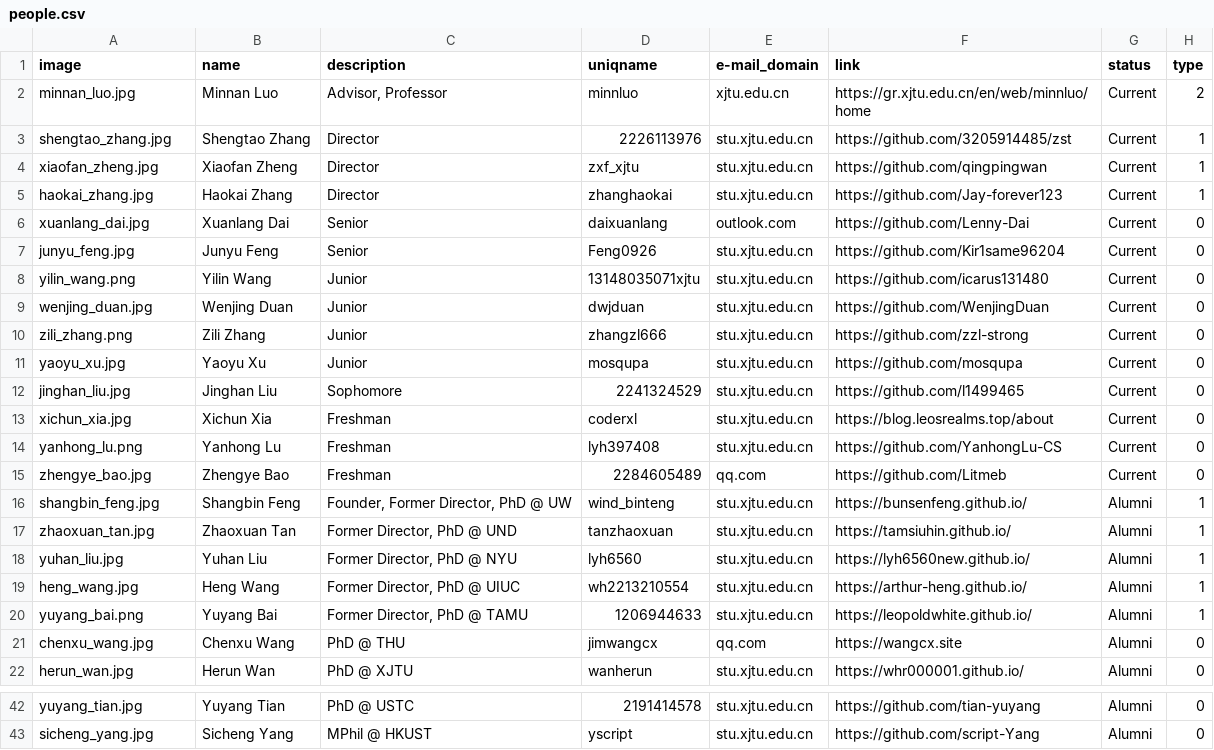
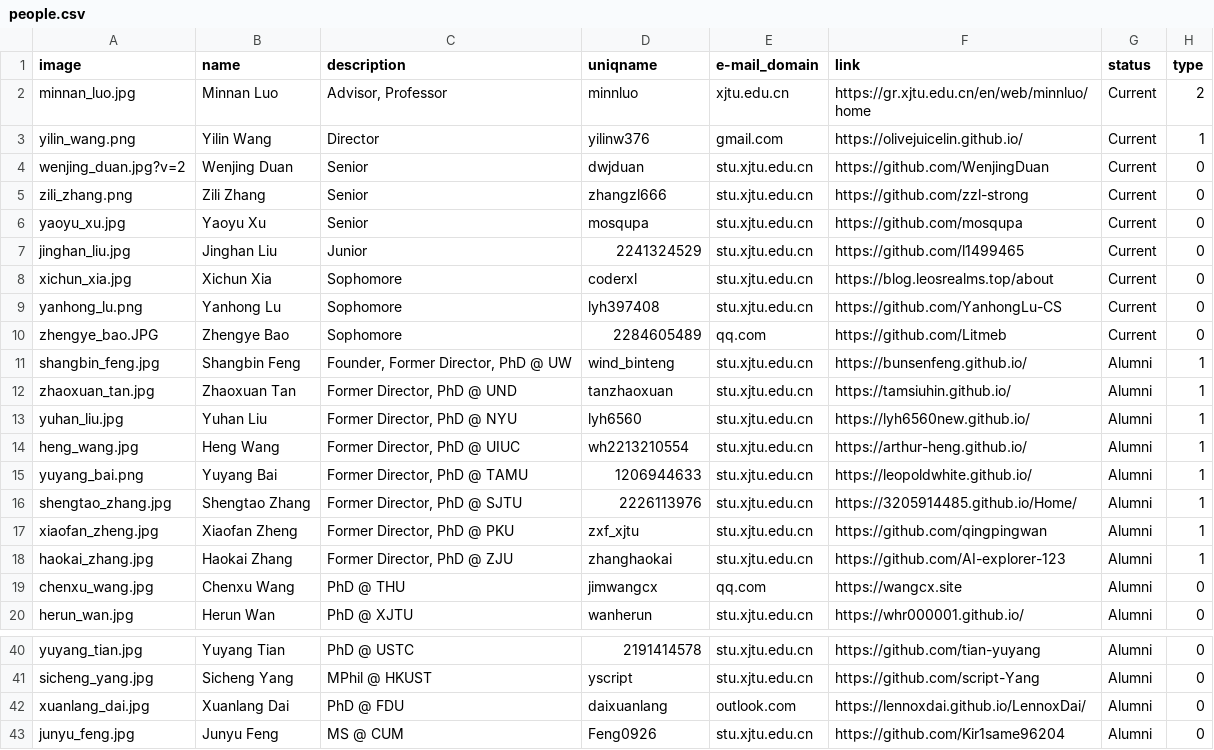
Before and after one commit to LuoUndergradXJTU/LuoUndergradXJTU.github.io, a CSV file: data/people.csv, drawn as a sheet; only a part is shown, gaps mark what is left out.

```diff
--- a/data/people.csv
+++ b/data/people.csv
@@ -2,15 +2,10 @@ image,name,description,uniqname,e-mail_domain,link,status,type
 minnan_luo.jpg,Minnan Luo,"Advisor, Professor",minnluo,xjtu.edu.cn,https://gr.xjtu.edu.cn/en/web/minnluo/home,Current,2
-shengtao_zhang.jpg,Shengtao Zhang,"Director",2226113976,stu.xjtu.edu.cn,https://github.com/3205914485/zst,Current,1
-xiaofan_zheng.jpg,Xiaofan Zheng,"Director",zxf_xjtu,stu.xjtu.edu.cn,https://github.com/qingpingwan,Current,1
-haokai_zhang.jpg,Haokai Zhang,"Director",zhanghaokai,stu.xjtu.edu.cn,https://github.com/Jay-forever123,Current,1
-xuanlang_dai.jpg,Xuanlang Dai,Senior,daixuanlang,outlook.com,https://github.com/Lenny-Dai,Current,0
-junyu_feng.jpg,Junyu Feng,Senior,Feng0926,stu.xjtu.edu.cn,https://github.com/Kir1same96204,Current,0
-yilin_wang.png,Yilin Wang,Junior,13148035071xjtu,stu.xjtu.edu.cn,https://github.com/icarus131480,Current,0
-wenjing_duan.jpg,Wenjing Duan,Junior,dwjduan,stu.xjtu.edu.cn,https://github.com/WenjingDuan,Current,0
-zili_zhang.png,Zili Zhang,Junior,zhangzl666,stu.xjtu.edu.cn,https://github.com/zzl-strong,Current,0
-yaoyu_xu.jpg,Yaoyu Xu,Junior,mosqupa,stu.xjtu.edu.cn,https://github.com/mosqupa,Current,0
-jinghan_liu.jpg,Jinghan Liu,Sophomore,2241324529,stu.xjtu.edu.cn,https://github.com/l1499465,Current,0
-xichun_xia.jpg,Xichun Xia,Freshman,coderxl,stu.xjtu.edu.cn,https://blog.leosrealms.top/about,Current,0
-yanhong_lu.png,Yanhong Lu,Freshman,lyh397408,stu.xjtu.edu.cn,https://github.com/YanhongLu-CS,Current,0
-zhengye_bao.jpg,Zhengye Bao,Freshman,2284605489,qq.com,https://github.com/Litmeb,Current,0
+yilin_wang.png,Yilin Wang,Director,yilinw376,gmail.com,https://olivejuicelin.github.io/,Current,1
+wenjing_duan.jpg?v=2,Wenjing Duan,Senior,dwjduan,stu.xjtu.edu.cn,https://github.com/WenjingDuan,Current,0
+zili_zhang.png,Zili Zhang,Senior,zhangzl666,stu.xjtu.edu.cn,https://github.com/zzl-strong,Current,0
+yaoyu_xu.jpg,Yaoyu Xu,Senior,mosqupa,stu.xjtu.edu.cn,https://github.com/mosqupa,Current,0
+jinghan_liu.jpg,Jinghan Liu,Junior,2241324529,stu.xjtu.edu.cn,https://github.com/l1499465,Current,0
+xichun_xia.jpg,Xichun Xia,Sophomore,coderxl,stu.xjtu.edu.cn,https://blog.leosrealms.top/about,Current,0
+yanhong_lu.png,Yanhong Lu,Sophomore,lyh397408,stu.xjtu.edu.cn,https://github.com/YanhongLu-CS,Current,0
+zhengye_bao.JPG,Zhengye Bao,Sophomore,2284605489,qq.com,https://github.com/Litmeb,Current,0
 shangbin_feng.jpg,Shangbin Feng,"Founder,  Former Director,  PhD @ UW",wind_binteng,stu.xjtu.edu.cn,https://bunsenfeng.github.io/,Alumni,1
@@ -20,2 +15,5 @@ heng_wang.jpg,Heng Wang,"Former Director, PhD @ UIUC",wh2213210554,stu.xjtu.edu.
 yuyang_bai.png,Yuyang Bai,"Former Director, PhD @ TAMU",1206944633,stu.xjtu.edu.cn,https://leopoldwhite.github.io/,Alumni,1
+shengtao_zhang.jpg,Shengtao Zhang,"Former Director, PhD @ SJTU",2226113976,stu.xjtu.edu.cn,https://3205914485.github.io/Home/,Alumni,1
+xiaofan_zheng.jpg,Xiaofan Zheng,"Former Director, PhD @ PKU",zxf_xjtu,stu.xjtu.edu.cn,https://github.com/qingpingwan,Alumni,1
+haokai_zhang.jpg,Haokai Zhang,"Former Director, PhD @ ZJU",zhanghaokai,stu.xjtu.edu.cn,https://github.com/AI-explorer-123,Alumni,1
 chenxu_wang.jpg,Chenxu Wang,PhD @ THU,jimwangcx,qq.com,https://wangcx.site,Alumni,0
@@ -43 +41,3 @@ yuyang_tian.jpg,Yuyang Tian,"PhD @ USTC",2191414578,stu.xjtu.edu.cn,https://gith
 sicheng_yang.jpg,Sicheng Yang,"MPhil @ HKUST",yscript,stu.xjtu.edu.cn,https://github.com/script-Yang,Alumni,0
+xuanlang_dai.jpg,Xuanlang Dai,PhD @ FDU,daixuanlang,outlook.com,https://lennoxdai.github.io/LennoxDai/,Alumni,0
+junyu_feng.jpg,Junyu Feng,MS @ CUM,Feng0926,stu.xjtu.edu.cn,https://github.com/Kir1same96204,Alumni,0
```
Also changed, not shown: data/publications.csv, 5 other files.
